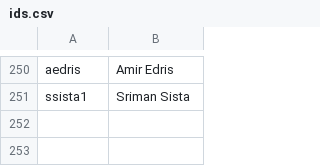
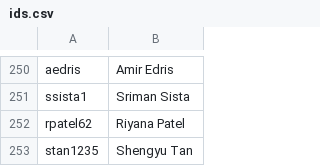
Before and after one commit to AKPsi-OT/akpsi_vote_server, a CSV file: static/ids.csv, drawn as a sheet; only a part is shown, gaps mark what is left out.

Commit message:
Update ids.csv

```diff
--- a/static/ids.csv
+++ b/static/ids.csv
@@ -251 +251,3 @@ aedris, Amir Edris
 ssista1, Sriman Sista
+rpatel62, Riyana Patel
+stan1235, Shengyu Tan
```
